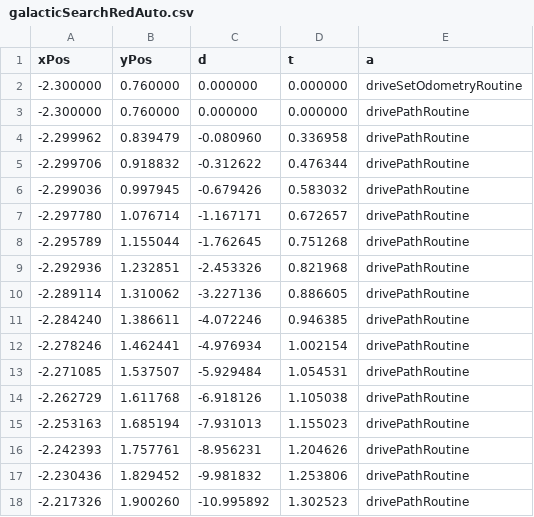
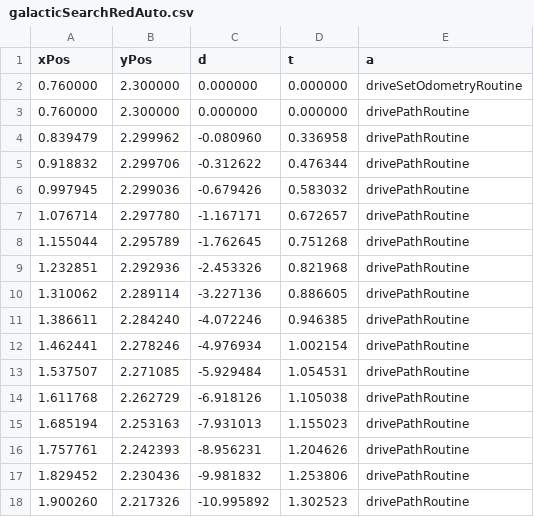
Before and after one commit to team8/FRC-2021-Public, a CSV file: auto_simulator/resources/galacticSearchRedAuto.csv, drawn as a sheet; only a part is shown; the diff covers the shown part only.

```diff
--- a/auto_simulator/resources/galacticSearchRedAuto.csv
+++ b/auto_simulator/resources/galacticSearchRedAuto.csv
@@ -1,18 +1,18 @@
 xPos,yPos,d,t,a,
--2.300000,0.760000,0.000000,0.000000,driveSetOdometryRoutine,
--2.300000,0.760000,0.000000,0.000000,drivePathRoutine,
--2.299962,0.839479,-0.080960,0.336958,drivePathRoutine,
--2.299706,0.918832,-0.312622,0.476344,drivePathRoutine,
--2.299036,0.997945,-0.679426,0.583032,drivePathRoutine,
--2.297780,1.076714,-1.167171,0.672657,drivePathRoutine,
--2.295789,1.155044,-1.762645,0.751268,drivePathRoutine,
--2.292936,1.232851,-2.453326,0.821968,drivePathRoutine,
--2.289114,1.310062,-3.227136,0.886605,drivePathRoutine,
--2.284240,1.386611,-4.072246,0.946385,drivePathRoutine,
--2.278246,1.462441,-4.976934,1.002154,drivePathRoutine,
--2.271085,1.537507,-5.929484,1.054531,drivePathRoutine,
--2.262729,1.611768,-6.918126,1.105038,drivePathRoutine,
--2.253163,1.685194,-7.931013,1.155023,drivePathRoutine,
--2.242393,1.757761,-8.956231,1.204626,drivePathRoutine,
--2.230436,1.829452,-9.981832,1.253806,drivePathRoutine,
--2.217326,1.900260,-10.995892,1.302523,drivePathRoutine,
+0.760000,2.300000,0.000000,0.000000,driveSetOdometryRoutine,
+0.760000,2.300000,0.000000,0.000000,drivePathRoutine,
+0.839479,2.299962,-0.080960,0.336958,drivePathRoutine,
+0.918832,2.299706,-0.312622,0.476344,drivePathRoutine,
+0.997945,2.299036,-0.679426,0.583032,drivePathRoutine,
+1.076714,2.297780,-1.167171,0.672657,drivePathRoutine,
+1.155044,2.295789,-1.762645,0.751268,drivePathRoutine,
+1.232851,2.292936,-2.453326,0.821968,drivePathRoutine,
+1.310062,2.289114,-3.227136,0.886605,drivePathRoutine,
+1.386611,2.284240,-4.072246,0.946385,drivePathRoutine,
+1.462441,2.278246,-4.976934,1.002154,drivePathRoutine,
+1.537507,2.271085,-5.929484,1.054531,drivePathRoutine,
+1.611768,2.262729,-6.918126,1.105038,drivePathRoutine,
+1.685194,2.253163,-7.931013,1.155023,drivePathRoutine,
+1.757761,2.242393,-8.956231,1.204626,drivePathRoutine,
+1.829452,2.230436,-9.981832,1.253806,drivePathRoutine,
+1.900260,2.217326,-10.995892,1.302523,drivePathRoutine,
```
Also changed, not shown: 78 edited cells elsewhere in this file, auto_simulator/resources/trenchStealTwoShootFiveAuto.csv, 4 other files.
